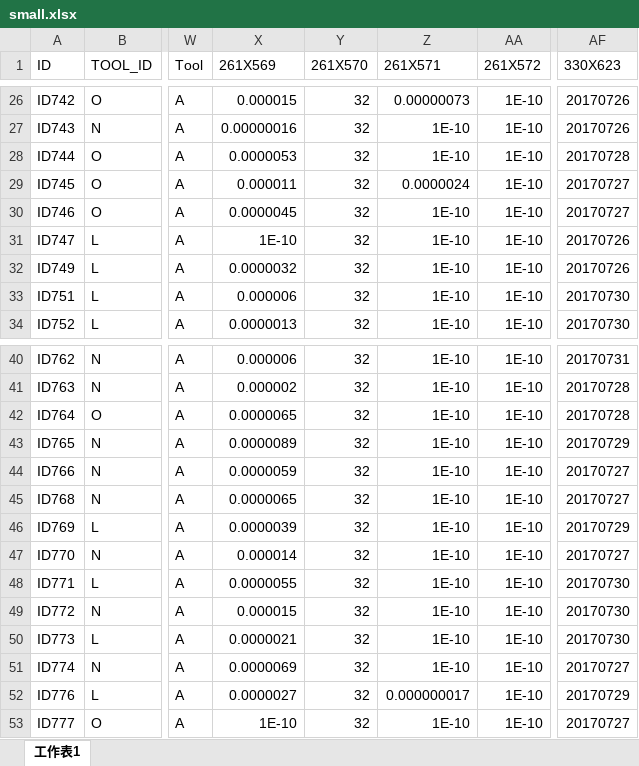
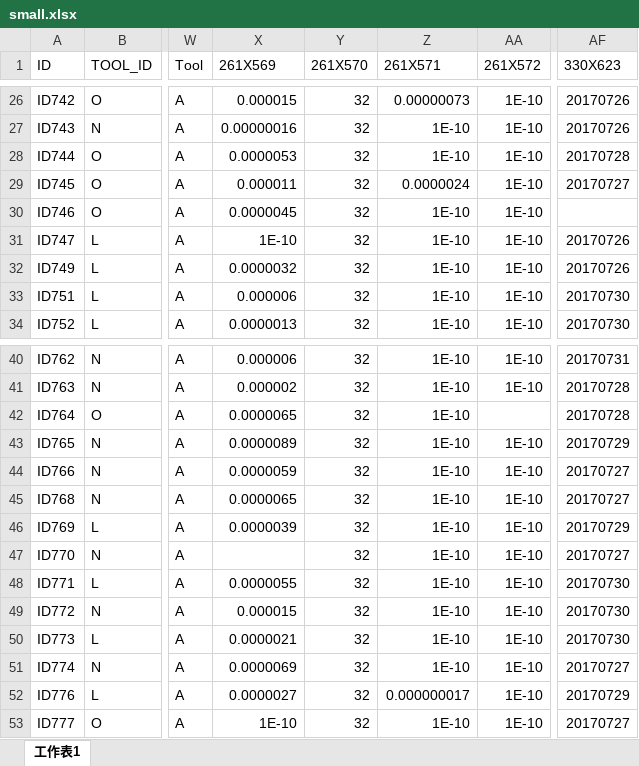
Before and after one commit to Maicius/IntelligentMachine, an Excel workbook: small.xlsx, sheet 工作表1, drawn as a sheet; only a part is shown, gaps mark what is left out; values as stored, in another font and other column widths than the file's, no borders; the diff names each change by its address in the sheet, - before the commit and + after, or states it on an @@ line.

```diff
--- a/small.xlsx (sheet 工作表1)
+++ b/small.xlsx (sheet 工作表1)
-AF30 (330X623): 20170727
+AF30 (330X623): (empty)
-AA42 (261X572): 1E-10
+AA42 (261X572): (empty)
-X47 (261X569): 0.000014
+X47 (261X569): (empty)
```
Also changed, not shown: 8 other files.
